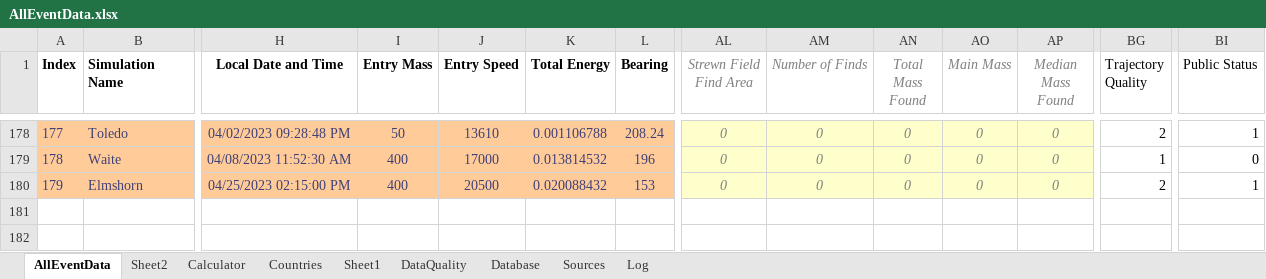
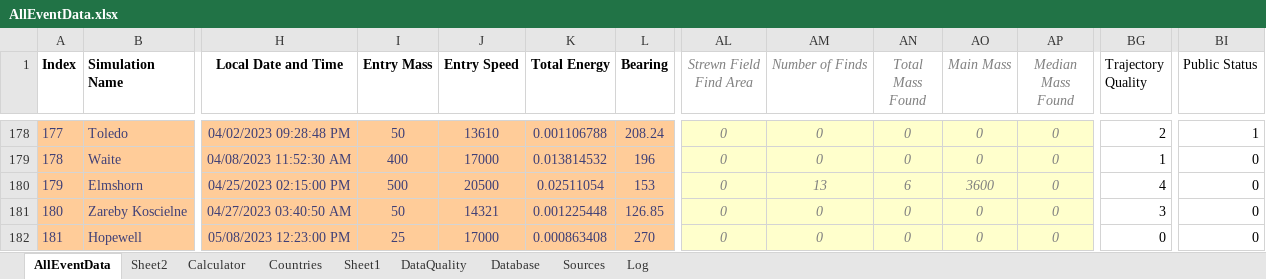
Before and after one commit to strewnify/strewnlab, an Excel workbook: AllEventData.xlsx, sheet AllEventData, drawn as a sheet; only a part is shown, gaps mark what is left out; values as stored, in another font and other column widths than the file's, no borders; rows hold the shown columns only; the diff names each change by its address in the sheet, - before the commit and + after, or states it on an @@ line.

```diff
--- a/AllEventData.xlsx (sheet AllEventData)
+++ b/AllEventData.xlsx (sheet AllEventData)
-I180 (Entry Mass): 400
+I180 (Entry Mass): 500
-K180 (Total Energy): 0.020088432
+K180 (Total Energy): 0.02511054
-AM180 (Number of Finds): 0
+AM180 (Number of Finds): 13
-AN180 (Total Mass Found): 0
+AN180 (Total Mass Found): 6
-AO180 (Main Mass): 0
+AO180 (Main Mass): 3600
-BG180 (Trajectory Quality): 2
+BG180 (Trajectory Quality): 4
-BI180 (Public Status): 1
+BI180 (Public Status): 0
+row 181: 180 | Zareby Koscielne | 04/27/2023 03:40:50 AM | 50 | 14321 | 0.001225448 | 126.85 | 0 | 0 | 0 | 0 | 0 | 3 | 0
+row 182: 181 | Hopewell | 05/08/2023 12:23:00 PM | 25 | 17000 | 0.000863408 | 270 | 0 | 0 | 0 | 0 | 0 | 0 | 0
```
Also changed, not shown: sheet Calculator, 9 other files.
